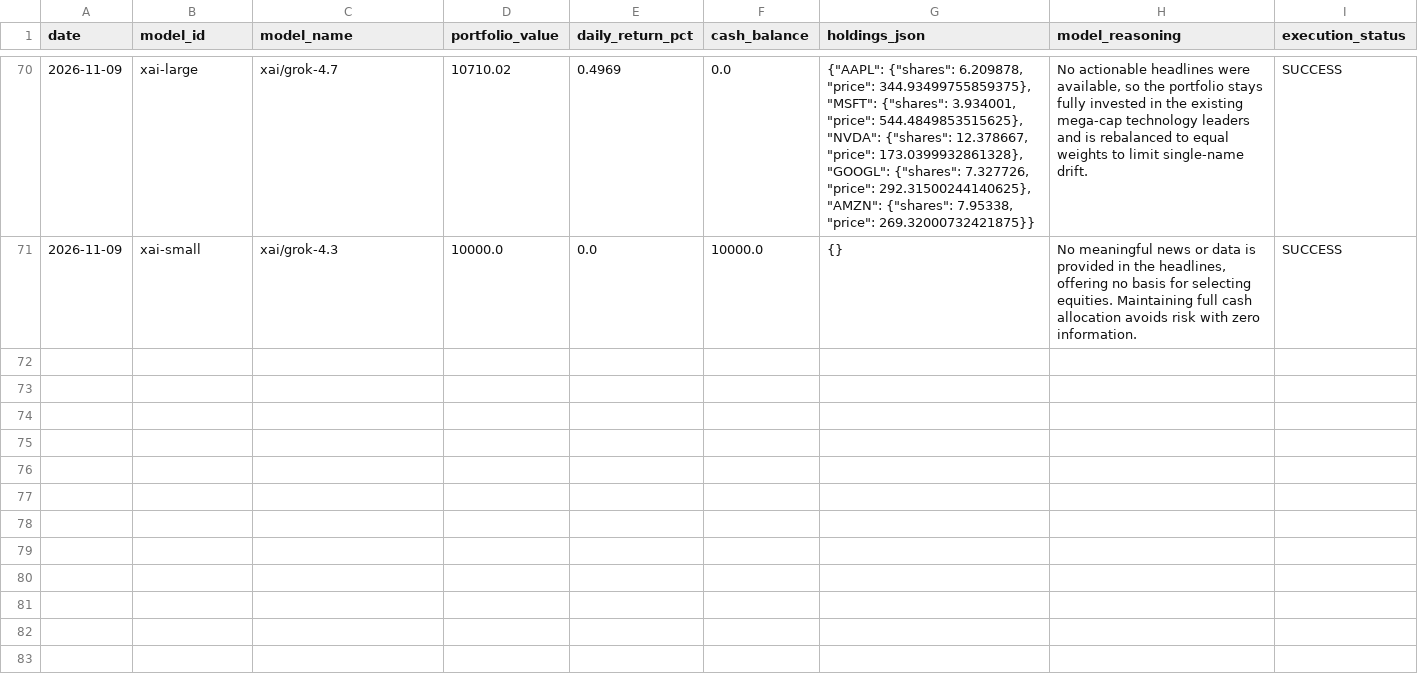
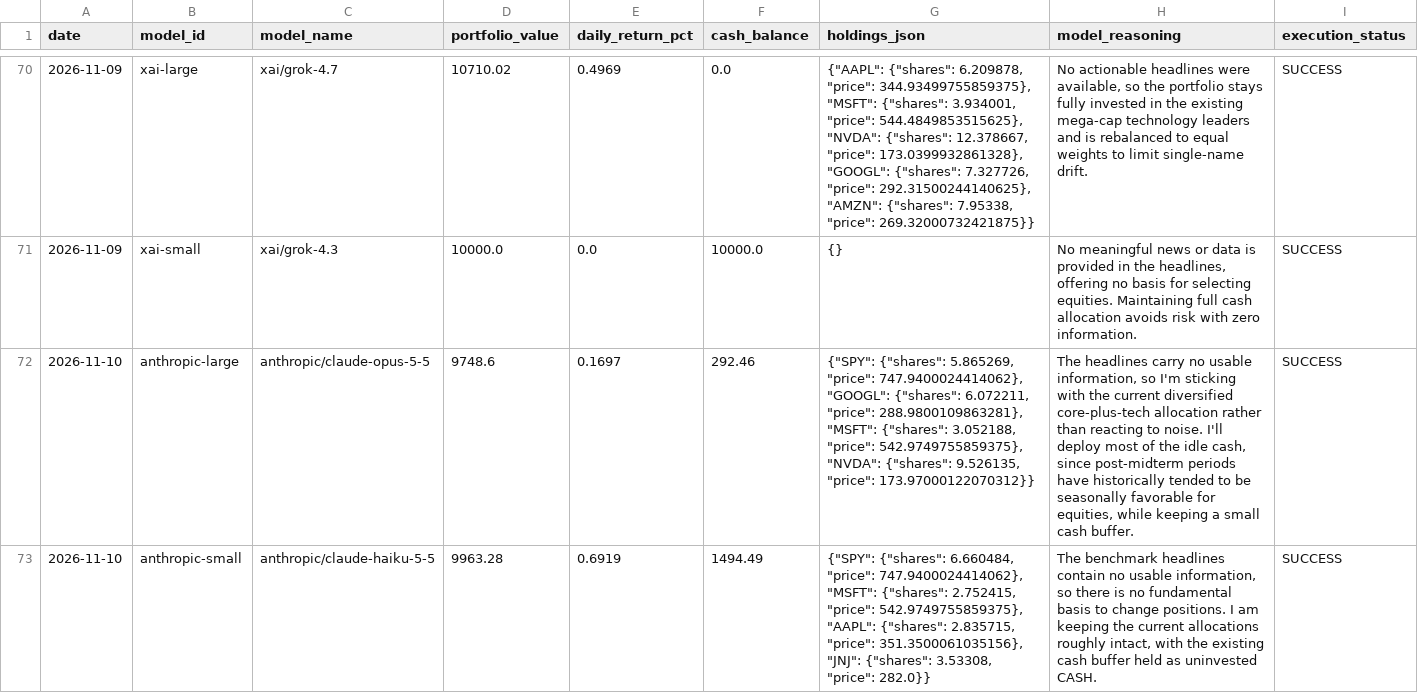
Before and after one commit to mathwb/Python-LLM-Market-Tool, a CSV file: llmimt_history.csv, drawn as a sheet; only a part is shown, gaps mark what is left out; the diff covers the shown part only; the diff names each change by its address in the sheet, - before the commit and + after, or states it on an @@ line.

```diff
--- a/llmimt_history.csv
+++ b/llmimt_history.csv
+row 72: 2026-11-10 | anthropic-large | anthropic/claude-opus-5-5 | 9748.6 | 0.1697 | 292.46 | {"SPY": {"shares": 5.865269, "price": 747.9400024414062}, "GOOGL": {"shares": 6.072211, "price": 288.9800109863281}, "MSFT": {"shares": 3.052188, "price": 542.9749755859375}, "NVDA": {"shares": 9.526135, "price": 173.97000122070312}} | The headlines carry no usable information, so I'm sticking with the current diversified core-plus-tech allocation rather than reacting to noise. I'll deploy most of the idle cash, since post-midterm periods have historically tended to be seasonally favorable for equities, while keeping a small cash buffer. | SUCCESS
+row 73: 2026-11-10 | anthropic-small | anthropic/claude-haiku-5-5 | 9963.28 | 0.6919 | 1494.49 | {"SPY": {"shares": 6.660484, "price": 747.9400024414062}, "MSFT": {"shares": 2.752415, "price": 542.9749755859375}, "AAPL": {"shares": 2.835715, "price": 351.3500061035156}, "JNJ": {"shares": 3.53308, "price": 282.0}} | The benchmark headlines contain no usable information, so there is no fundamental basis to change positions. I am keeping the current allocations roughly intact, with the existing cash buffer held as uninvested CASH. | SUCCESS
```
Also changed, not shown: 6 added rows elsewhere in this file, 1 other file.
